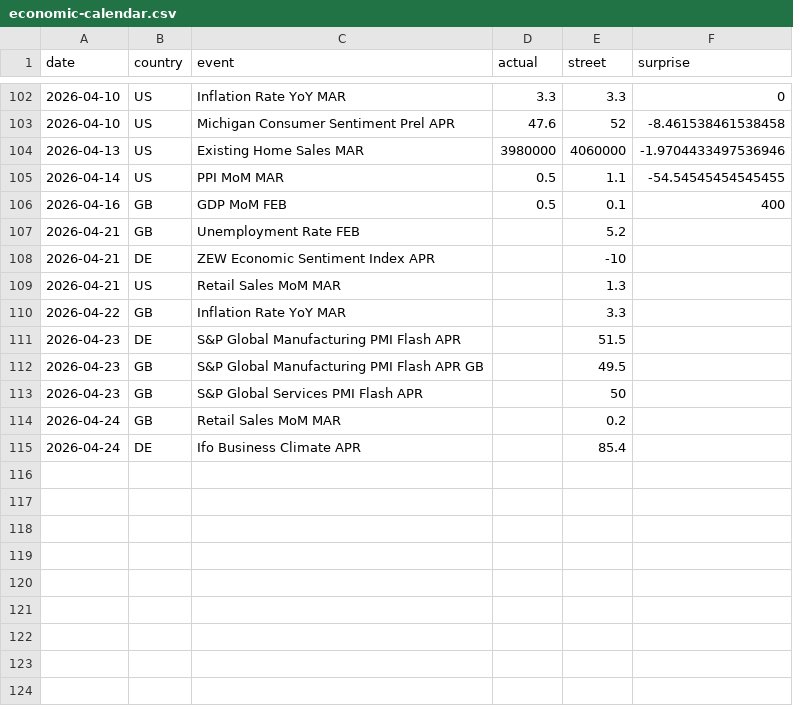
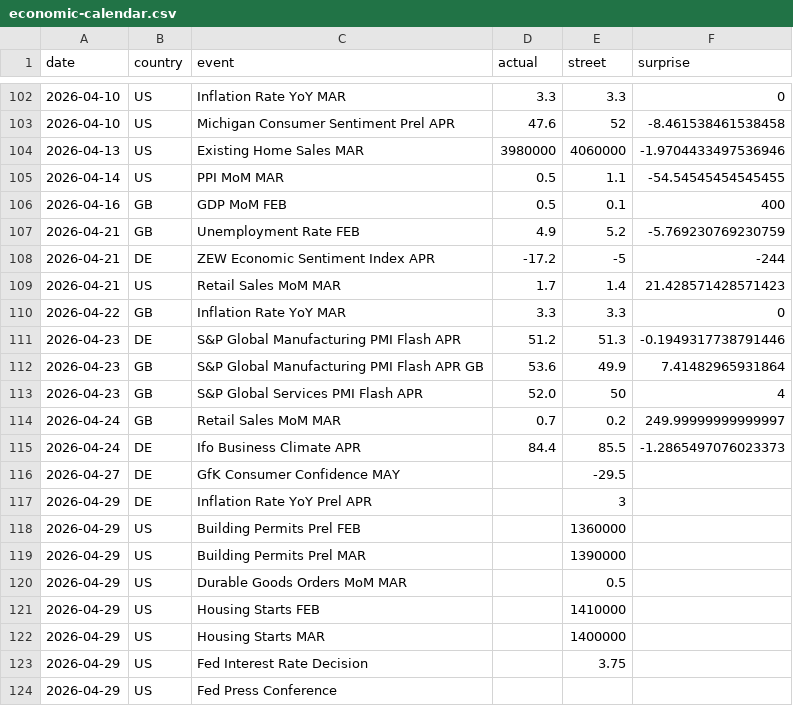
Before and after one commit to theodorhogan/website_portfolio, a CSV file: src/content/econcalendar/economic-calendar.csv, drawn as a sheet; only a part is shown, gaps mark what is left out; the diff covers the shown part only.

```diff
--- a/src/content/econcalendar/economic-calendar.csv
+++ b/src/content/econcalendar/economic-calendar.csv
@@ -106,10 +106,19 @@ date,country,event,actual,street,surprise
 2026-04-16,GB,GDP MoM FEB,0.5,0.1,400
-2026-04-21,GB,Unemployment Rate FEB,,5.2,
-2026-04-21,DE,ZEW Economic Sentiment Index APR,,-10,
-2026-04-21,US,Retail Sales MoM MAR,,1.3,
-2026-04-22,GB,Inflation Rate YoY MAR,,3.3,
-2026-04-23,DE,S&P Global Manufacturing PMI Flash APR,,51.5,
-2026-04-23,GB,S&P Global Manufacturing PMI Flash APR GB,,49.5,
-2026-04-23,GB,S&P Global Services PMI Flash APR,,50,
-2026-04-24,GB,Retail Sales MoM MAR,,0.2,
-2026-04-24,DE,Ifo Business Climate APR,,85.4,
+2026-04-21,GB,Unemployment Rate FEB,4.9,5.2,-5.769230769230759
+2026-04-21,DE,ZEW Economic Sentiment Index APR,-17.2,-5,-244
+2026-04-21,US,Retail Sales MoM MAR,1.7,1.4,21.428571428571423
+2026-04-22,GB,Inflation Rate YoY MAR,3.3,3.3,0
+2026-04-23,DE,S&P Global Manufacturing PMI Flash APR,51.2,51.3,-0.1949317738791446
+2026-04-23,GB,S&P Global Manufacturing PMI Flash APR GB,53.6,49.9,7.41482965931864
+2026-04-23,GB,S&P Global Services PMI Flash APR,52.0,50,4
+2026-04-24,GB,Retail Sales MoM MAR,0.7,0.2,249.99999999999997
+2026-04-24,DE,Ifo Business Climate APR,84.4,85.5,-1.2865497076023373
+2026-04-27,DE,GfK Consumer Confidence MAY,,-29.5,
+2026-04-29,DE,Inflation Rate YoY Prel APR,,3,
+2026-04-29,US,Building Permits Prel FEB,,1360000,
+2026-04-29,US,Building Permits Prel MAR,,1390000,
+2026-04-29,US,Durable Goods Orders MoM MAR,,0.5,
+2026-04-29,US,Housing Starts FEB,,1410000,
+2026-04-29,US,Housing Starts MAR,,1400000,
+2026-04-29,US,Fed Interest Rate Decision,,3.75,
+2026-04-29,US,Fed Press Conference,,,
```
Also changed, not shown: 14 added rows elsewhere in this file, src/content/pricedatabase/daily-treasury-rates-2026.csv, src/content/pricedatabase/durationdata.csv, 4 other files.
